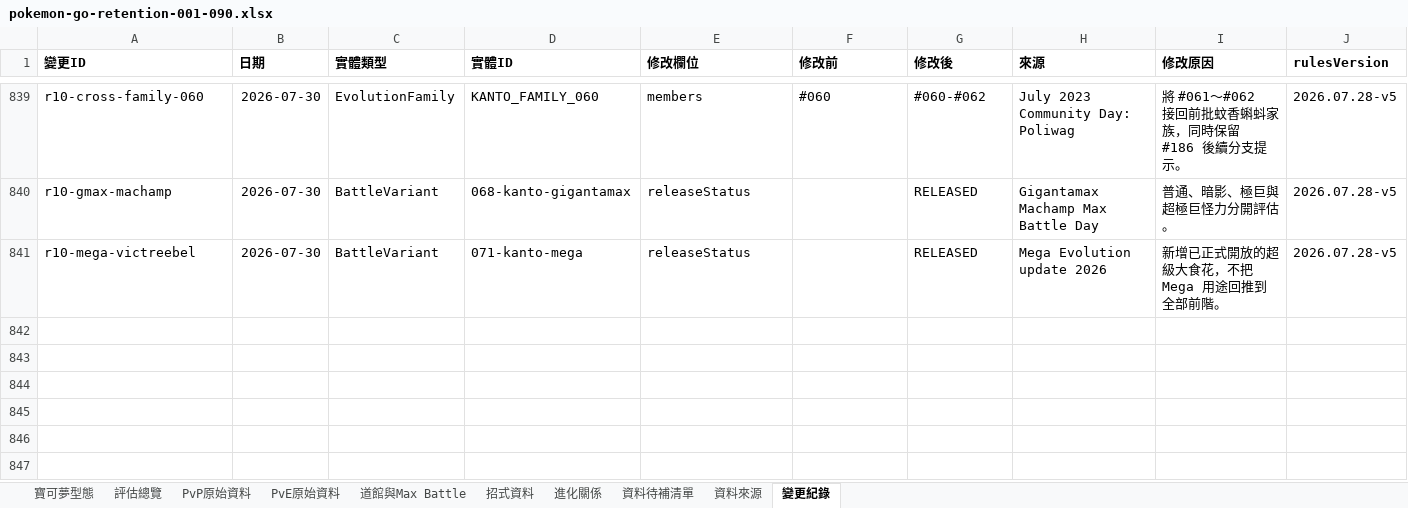
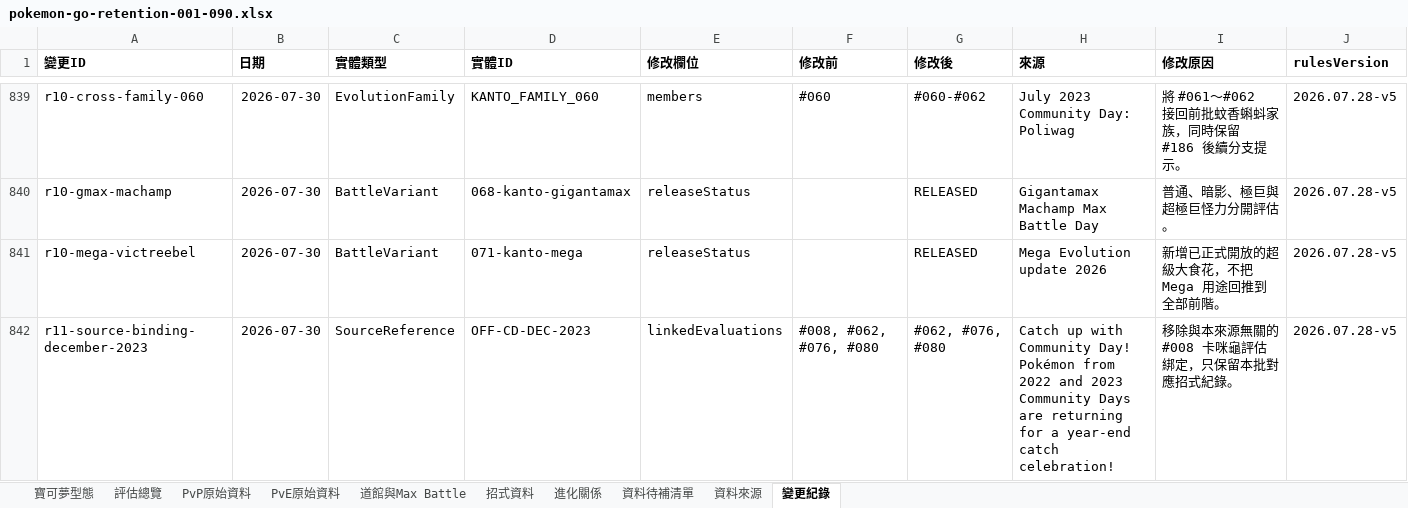
Before and after one commit to XiangWang2000/pokemon-go-retention-guide, an Excel workbook: public/exports/pokemon-go-retention-001-090.xlsx, sheet 變更紀錄, drawn as a sheet; only a part is shown, gaps mark what is left out; values as stored, in another font and other column widths than the file's, no borders; the diff names each change by its address in the sheet, - before the commit and + after, or states it on an @@ line.

```diff
--- a/public/exports/pokemon-go-retention-001-090.xlsx (sheet 變更紀錄)
+++ b/public/exports/pokemon-go-retention-001-090.xlsx (sheet 變更紀錄)
+row 842: r11-source-binding-december-2023 | 2026-07-30 | SourceReference | OFF-CD-DEC-2023 | linkedEvaluations | #008, #062, #076, #080 | #062, #076, #080 | Catch up with Community Day! Pokémon from 2022 and 2023 Community Days are returning for a year-end catch celebration! | 移除與本來源無關的 #008 卡咪龜評估綁定，只保留本批對應招式紀錄。 | 2026.07.28-v5
```
Also changed, not shown: 15 other files.
